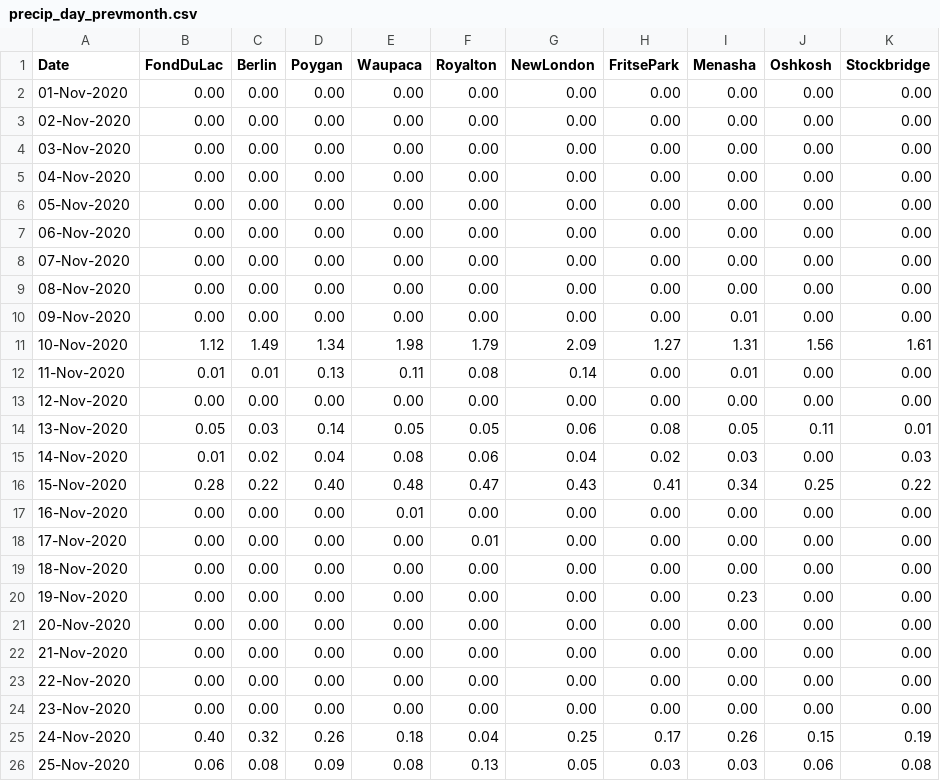
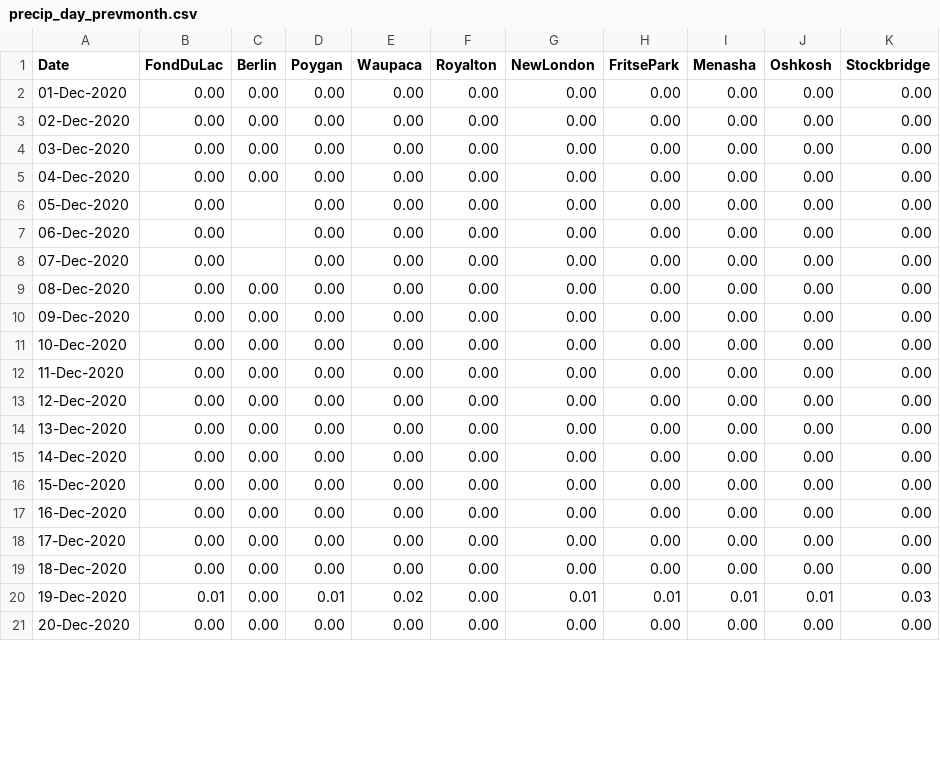
Before and after one commit to lrc-wc/lrc-wc.github.io, a CSV file: winnebago/precip-day-prevmonth/precip_day_prevmonth.csv, drawn as a sheet; only a part is shown; the diff covers the shown part only.

Commit message:
Add files via upload

```diff
--- a/winnebago/precip-day-prevmonth/precip_day_prevmonth.csv
+++ b/winnebago/precip-day-prevmonth/precip_day_prevmonth.csv
@@ -1,26 +1,21 @@
 Date,FondDuLac,Berlin,Poygan,Waupaca,Royalton,NewLondon,FritsePark,Menasha,Oshkosh,Stockbridge
-01-Nov-2020,0.00,0.00,0.00,0.00,0.00,0.00,0.00,0.00,0.00,0.00
-02-Nov-2020,0.00,0.00,0.00,0.00,0.00,0.00,0.00,0.00,0.00,0.00
-03-Nov-2020,0.00,0.00,0.00,0.00,0.00,0.00,0.00,0.00,0.00,0.00
-04-Nov-2020,0.00,0.00,0.00,0.00,0.00,0.00,0.00,0.00,0.00,0.00
-05-Nov-2020,0.00,0.00,0.00,0.00,0.00,0.00,0.00,0.00,0.00,0.00
-06-Nov-2020,0.00,0.00,0.00,0.00,0.00,0.00,0.00,0.00,0.00,0.00
-07-Nov-2020,0.00,0.00,0.00,0.00,0.00,0.00,0.00,0.00,0.00,0.00
-08-Nov-2020,0.00,0.00,0.00,0.00,0.00,0.00,0.00,0.00,0.00,0.00
-09-Nov-2020,0.00,0.00,0.00,0.00,0.00,0.00,0.00,0.01,0.00,0.00
-10-Nov-2020,1.12,1.49,1.34,1.98,1.79,2.09,1.27,1.31,1.56,1.61
-11-Nov-2020,0.01,0.01,0.13,0.11,0.08,0.14,0.00,0.01,0.00,0.00
-12-Nov-2020,0.00,0.00,0.00,0.00,0.00,0.00,0.00,0.00,0.00,0.00
-13-Nov-2020,0.05,0.03,0.14,0.05,0.05,0.06,0.08,0.05,0.11,0.01
-14-Nov-2020,0.01,0.02,0.04,0.08,0.06,0.04,0.02,0.03,0.00,0.03
-15-Nov-2020,0.28,0.22,0.40,0.48,0.47,0.43,0.41,0.34,0.25,0.22
-16-Nov-2020,0.00,0.00,0.00,0.01,0.00,0.00,0.00,0.00,0.00,0.00
-17-Nov-2020,0.00,0.00,0.00,0.00,0.01,0.00,0.00,0.00,0.00,0.00
-18-Nov-2020,0.00,0.00,0.00,0.00,0.00,0.00,0.00,0.00,0.00,0.00
-19-Nov-2020,0.00,0.00,0.00,0.00,0.00,0.00,0.00,0.23,0.00,0.00
-20-Nov-2020,0.00,0.00,0.00,0.00,0.00,0.00,0.00,0.00,0.00,0.00
-21-Nov-2020,0.00,0.00,0.00,0.00,0.00,0.00,0.00,0.00,0.00,0.00
-22-Nov-2020,0.00,0.00,0.00,0.00,0.00,0.00,0.00,0.00,0.00,0.00
-23-Nov-2020,0.00,0.00,0.00,0.00,0.00,0.00,0.00,0.00,0.00,0.00
-24-Nov-2020,0.40,0.32,0.26,0.18,0.04,0.25,0.17,0.26,0.15,0.19
-25-Nov-2020,0.06,0.08,0.09,0.08,0.13,0.05,0.03,0.03,0.06,0.08
+01-Dec-2020,0.00,0.00,0.00,0.00,0.00,0.00,0.00,0.00,0.00,0.00
+02-Dec-2020,0.00,0.00,0.00,0.00,0.00,0.00,0.00,0.00,0.00,0.00
+03-Dec-2020,0.00,0.00,0.00,0.00,0.00,0.00,0.00,0.00,0.00,0.00
+04-Dec-2020,0.00,0.00,0.00,0.00,0.00,0.00,0.00,0.00,0.00,0.00
+05-Dec-2020,0.00, ,0.00,0.00,0.00,0.00,0.00,0.00,0.00,0.00
+06-Dec-2020,0.00, ,0.00,0.00,0.00,0.00,0.00,0.00,0.00,0.00
+07-Dec-2020,0.00, ,0.00,0.00,0.00,0.00,0.00,0.00,0.00,0.00
+08-Dec-2020,0.00,0.00,0.00,0.00,0.00,0.00,0.00,0.00,0.00,0.00
+09-Dec-2020,0.00,0.00,0.00,0.00,0.00,0.00,0.00,0.00,0.00,0.00
+10-Dec-2020,0.00,0.00,0.00,0.00,0.00,0.00,0.00,0.00,0.00,0.00
+11-Dec-2020,0.00,0.00,0.00,0.00,0.00,0.00,0.00,0.00,0.00,0.00
+12-Dec-2020,0.00,0.00,0.00,0.00,0.00,0.00,0.00,0.00,0.00,0.00
+13-Dec-2020,0.00,0.00,0.00,0.00,0.00,0.00,0.00,0.00,0.00,0.00
+14-Dec-2020,0.00,0.00,0.00,0.00,0.00,0.00,0.00,0.00,0.00,0.00
+15-Dec-2020,0.00,0.00,0.00,0.00,0.00,0.00,0.00,0.00,0.00,0.00
+16-Dec-2020,0.00,0.00,0.00,0.00,0.00,0.00,0.00,0.00,0.00,0.00
+17-Dec-2020,0.00,0.00,0.00,0.00,0.00,0.00,0.00,0.00,0.00,0.00
+18-Dec-2020,0.00,0.00,0.00,0.00,0.00,0.00,0.00,0.00,0.00,0.00
+19-Dec-2020,0.01,0.00,0.01,0.02,0.00,0.01,0.01,0.01,0.01,0.03
+20-Dec-2020,0.00,0.00,0.00,0.00,0.00,0.00,0.00,0.00,0.00,0.00
```
Also changed, not shown: 6 added rows and 8 edited cells elsewhere in this file.
